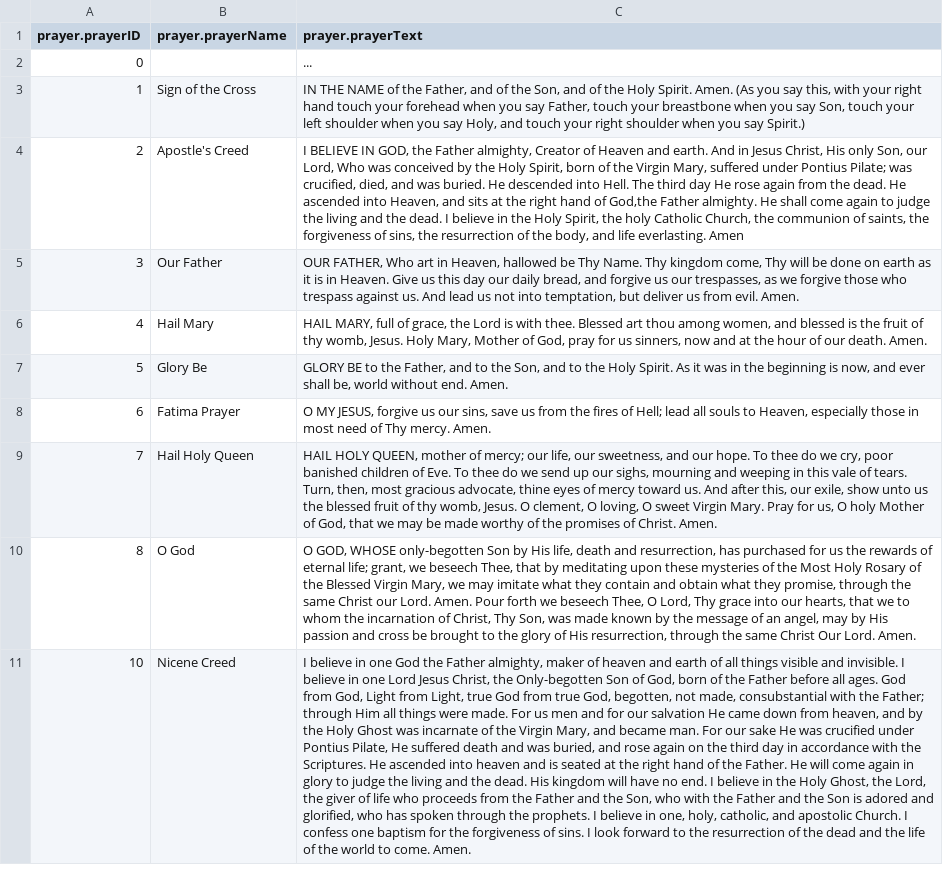
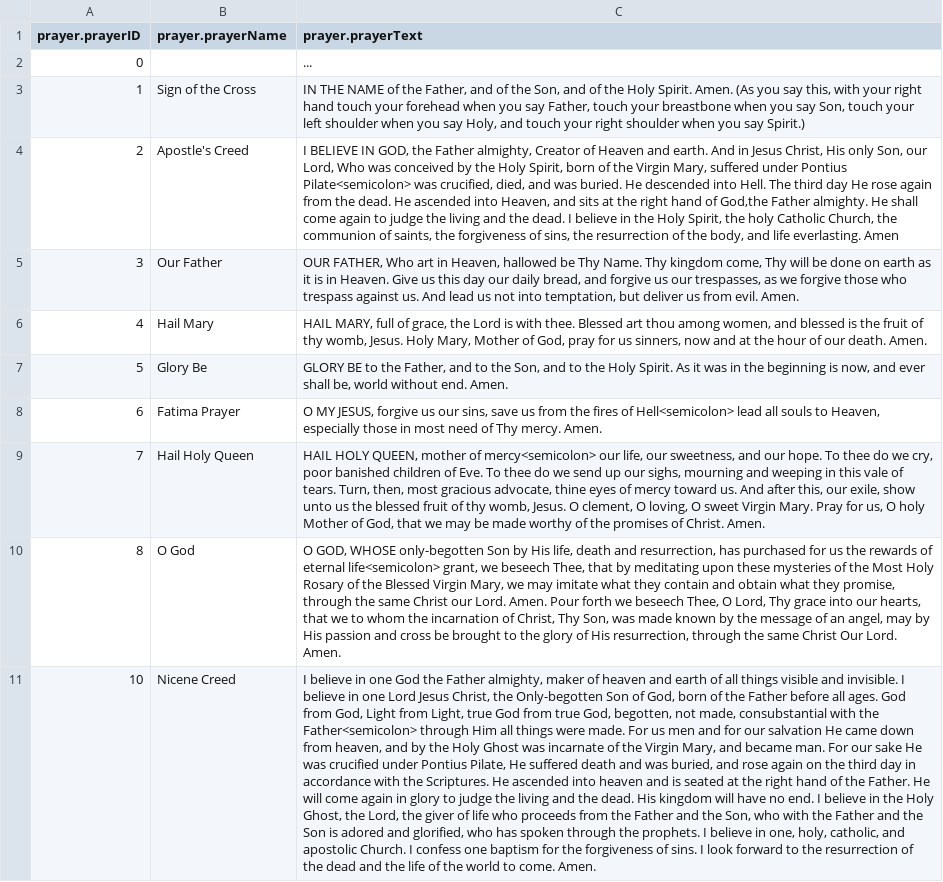
Before and after one commit to mezcel/printf-time, a CSV file: c-version/Rosary/csv/prayer.csv, drawn as a sheet; the diff names each change by its address in the sheet, - before the commit and + after, or states it on an @@ line.

```diff
--- a/c-version/Rosary/csv/prayer.csv
+++ b/c-version/Rosary/csv/prayer.csv
-C4 (prayer.prayerText): …under Pontius Pilate; was crucified,…
+C4 (prayer.prayerText): …under Pontius Pilate<semicolon> was crucified,…
-C8 (prayer.prayerText): …fires of Hell; lead all…
+C8 (prayer.prayerText): …fires of Hell<semicolon> lead all…
-C9 (prayer.prayerText): …mother of mercy; our life,…
+C9 (prayer.prayerText): …mother of mercy<semicolon> our life,…
-C10 (prayer.prayerText): …of eternal life; grant, we…
+C10 (prayer.prayerText): …of eternal life<semicolon> grant, we…
-C11 (prayer.prayerText): …with the Father; through Him…
+C11 (prayer.prayerText): …with the Father<semicolon> through Him…
```
Also changed, not shown: c-version/Rosary/csv/decade.csv, c-version/Rosary/csv/scripture.csv, 6 other files.
